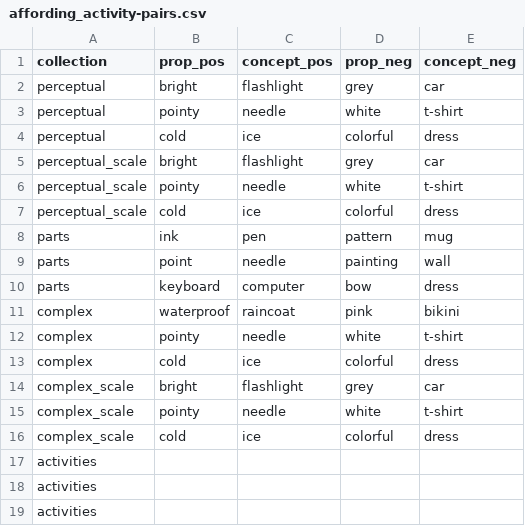
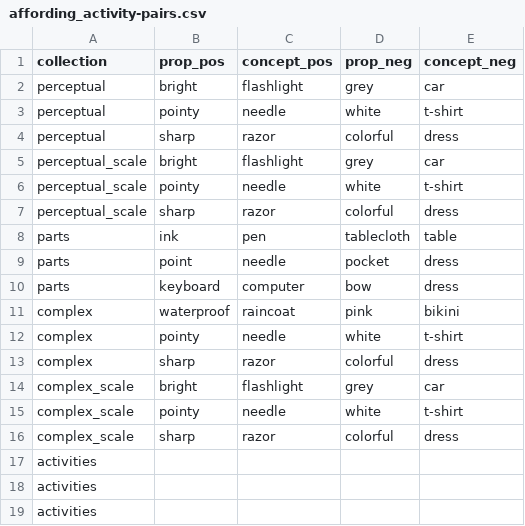
Before and after one commit to cltl/SPT_annotation, a CSV file: examples/affording_activity-pairs.csv, drawn as a sheet.

```diff
--- a/examples/affording_activity-pairs.csv
+++ b/examples/affording_activity-pairs.csv
@@ -3,8 +3,8 @@ perceptual	bright	flashlight	grey	car
 perceptual	pointy	needle	white	t-shirt
-perceptual	cold	ice	colorful	dress
+perceptual	sharp	razor	colorful	dress
 perceptual_scale	bright	flashlight	grey	car
 perceptual_scale	pointy	needle	white	t-shirt
-perceptual_scale	cold	ice	colorful	dress
-parts	ink	pen	pattern	mug
-parts	point	needle	painting	wall
+perceptual_scale	sharp	razor	colorful	dress
+parts	ink	pen	tablecloth	table
+parts	point	needle	pocket	dress
 parts	keyboard	computer	bow	dress
@@ -12,6 +12,6 @@ complex	waterproof	raincoat	pink	bikini
 complex	pointy	needle	white	t-shirt
-complex	cold	ice	colorful	dress
+complex	sharp	razor	colorful	dress
 complex_scale	bright	flashlight	grey	car
 complex_scale	pointy	needle	white	t-shirt
-complex_scale	cold	ice	colorful	dress
+complex_scale	sharp	razor	colorful	dress
 activities				
```
Also changed, not shown: data/property_info.csv, examples/variability_limited-pairs.csv, 15 other files.
